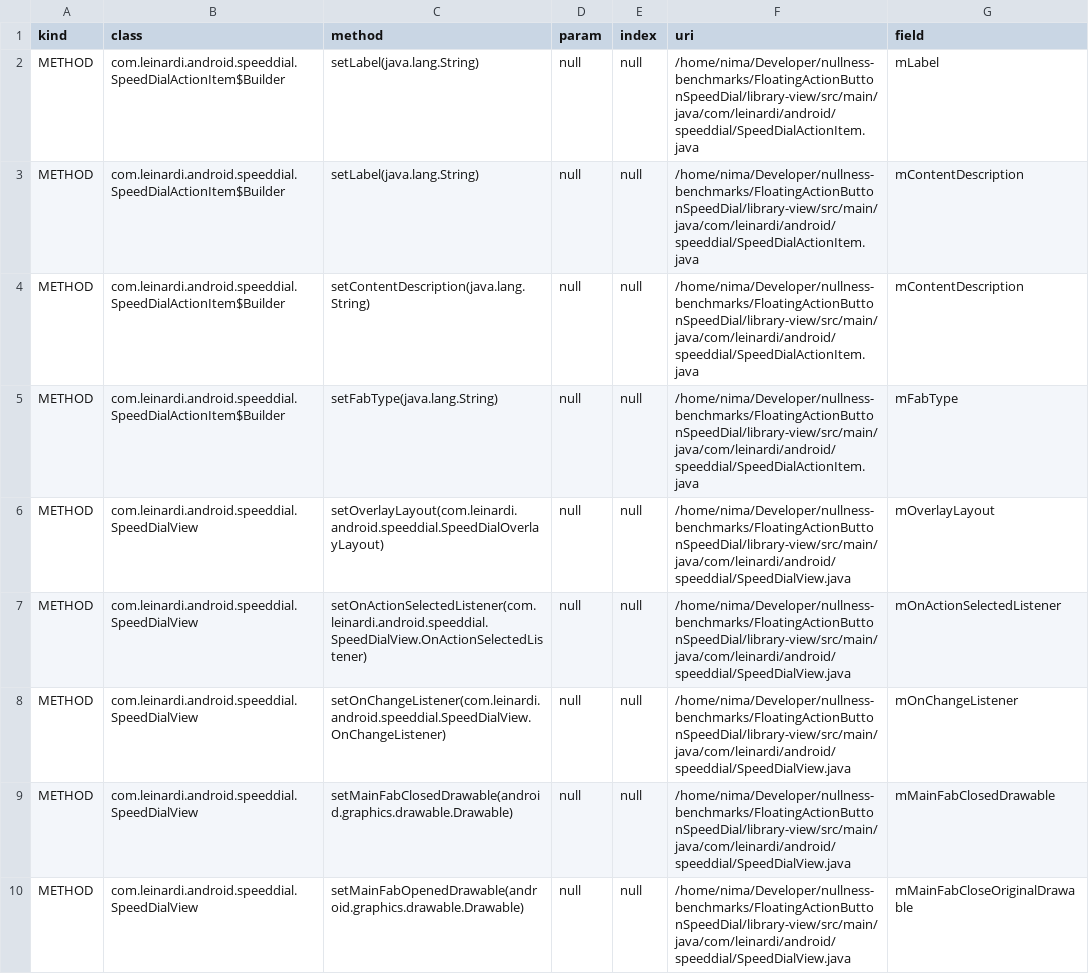
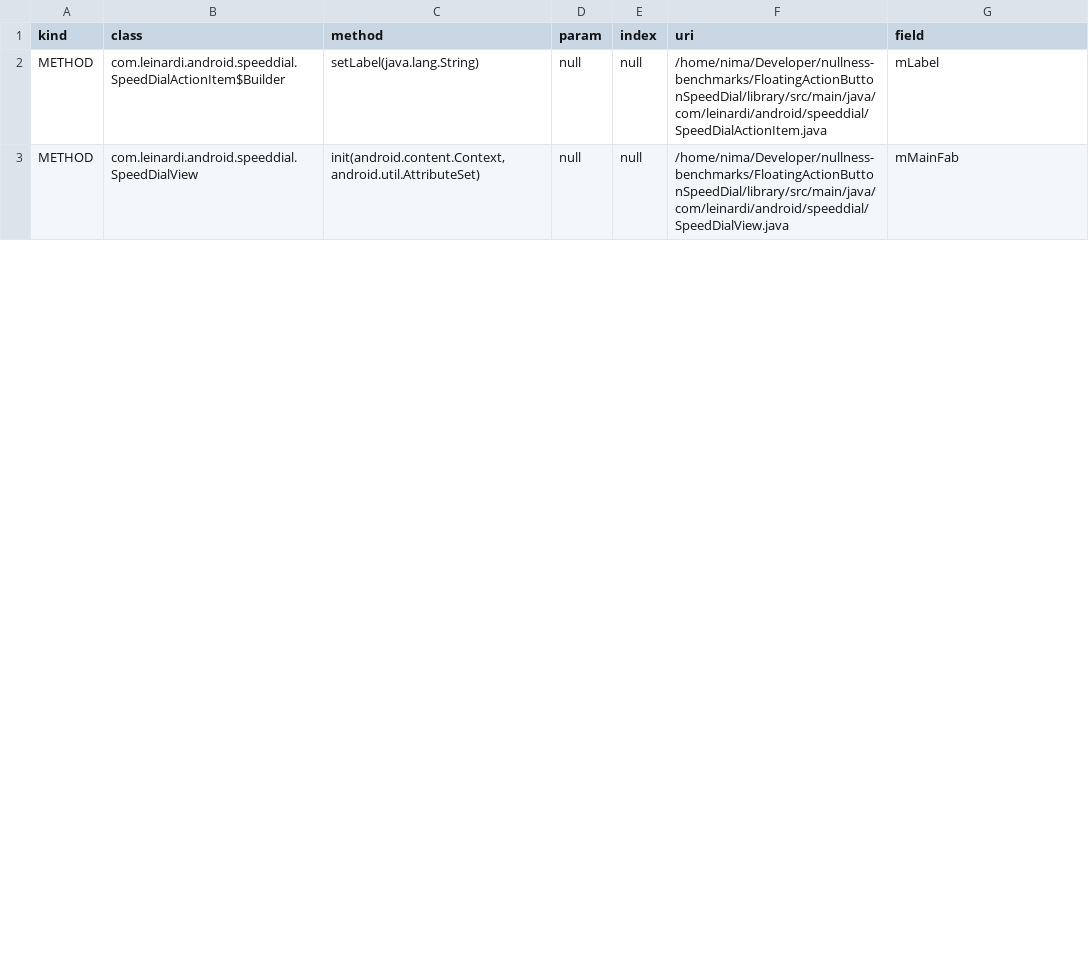
Before and after one commit to nimakarimipour/FloatingActionButtonSpeedDial, a TSV file: annotator-out/0/field_init.tsv, drawn as a sheet; only a part is shown; the diff covers the shown part only.

```diff
--- a/annotator-out/0/field_init.tsv
+++ b/annotator-out/0/field_init.tsv
@@ -1,10 +1,3 @@
 kind	class	method	param	index	uri	field
-METHOD	com.leinardi.android.speeddial.SpeedDialActionItem$Builder	setLabel(java.lang.String)	null	null	/home/nima/Developer/nullness-benchmarks/FloatingActionButtonSpeedDial/library-view/src/main/java/com/leinardi/android/speeddial/SpeedDialActionItem.java	mLabel
-METHOD	com.leinardi.android.speeddial.SpeedDialActionItem$Builder	setLabel(java.lang.String)	null	null	/home/nima/Developer/nullness-benchmarks/FloatingActionButtonSpeedDial/library-view/src/main/java/com/leinardi/android/speeddial/SpeedDialActionItem.java	mContentDescription
-METHOD	com.leinardi.android.speeddial.SpeedDialActionItem$Builder	setContentDescription(java.lang.String)	null	null	/home/nima/Developer/nullness-benchmarks/FloatingActionButtonSpeedDial/library-view/src/main/java/com/leinardi/android/speeddial/SpeedDialActionItem.java	mContentDescription
-METHOD	com.leinardi.android.speeddial.SpeedDialActionItem$Builder	setFabType(java.lang.String)	null	null	/home/nima/Developer/nullness-benchmarks/FloatingActionButtonSpeedDial/library-view/src/main/java/com/leinardi/android/speeddial/SpeedDialActionItem.java	mFabType
-METHOD	com.leinardi.android.speeddial.SpeedDialView	setOverlayLayout(com.leinardi.android.speeddial.SpeedDialOverlayLayout)	null	null	/home/nima/Developer/nullness-benchmarks/FloatingActionButtonSpeedDial/library-view/src/main/java/com/leinardi/android/speeddial/SpeedDialView.java	mOverlayLayout
-METHOD	com.leinardi.android.speeddial.SpeedDialView	setOnActionSelectedListener(com.leinardi.android.speeddial.SpeedDialView.OnActionSelectedListener)	null	null	/home/nima/Developer/nullness-benchmarks/FloatingActionButtonSpeedDial/library-view/src/main/java/com/leinardi/android/speeddial/SpeedDialView.java	mOnActionSelectedListener
-METHOD	com.leinardi.android.speeddial.SpeedDialView	setOnChangeListener(com.leinardi.android.speeddial.SpeedDialView.OnChangeListener)	null	null	/home/nima/Developer/nullness-benchmarks/FloatingActionButtonSpeedDial/library-view/src/main/java/com/leinardi/android/speeddial/SpeedDialView.java	mOnChangeListener
-METHOD	com.leinardi.android.speeddial.SpeedDialView	setMainFabClosedDrawable(android.graphics.drawable.Drawable)	null	null	/home/nima/Developer/nullness-benchmarks/FloatingActionButtonSpeedDial/library-view/src/main/java/com/leinardi/android/speeddial/SpeedDialView.java	mMainFabClosedDrawable
-METHOD	com.leinardi.android.speeddial.SpeedDialView	setMainFabOpenedDrawable(android.graphics.drawable.Drawable)	null	null	/home/nima/Developer/nullness-benchmarks/FloatingActionButtonSpeedDial/library-view/src/main/java/com/leinardi/android/speeddial/SpeedDialView.java	mMainFabCloseOriginalDrawable
+METHOD	com.leinardi.android.speeddial.SpeedDialActionItem$Builder	setLabel(java.lang.String)	null	null	/home/nima/Developer/nullness-benchmarks/FloatingActionButtonSpeedDial/library/src/main/java/com/leinardi/android/speeddial/SpeedDialActionItem.java	mLabel
+METHOD	com.leinardi.android.speeddial.SpeedDialView	init(android.content.Context,android.util.AttributeSet)	null	null	/home/nima/Developer/nullness-benchmarks/FloatingActionButtonSpeedDial/library/src/main/java/com/leinardi/android/speeddial/SpeedDialView.java	mMainFab
```
Also changed, not shown: 1 removed row and 10 edited cells elsewhere in this file, annotator-out/0/class_records.tsv, annotator-out/0/nonnull_elements.tsv, 7 other files.
